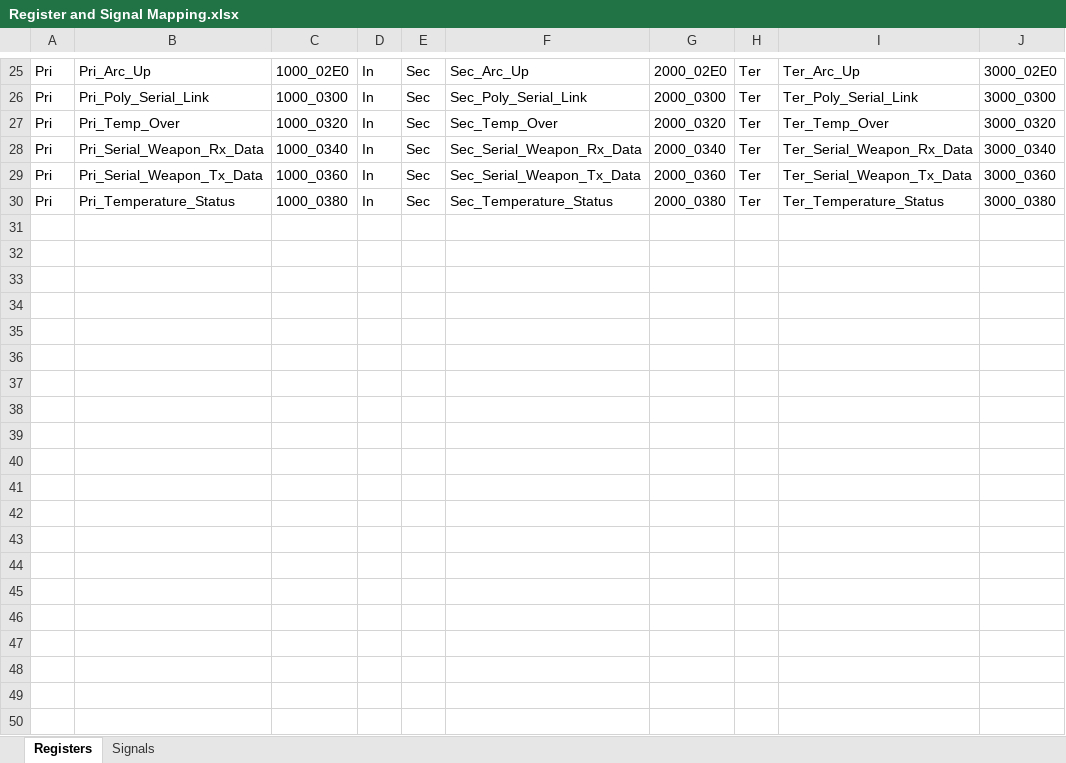
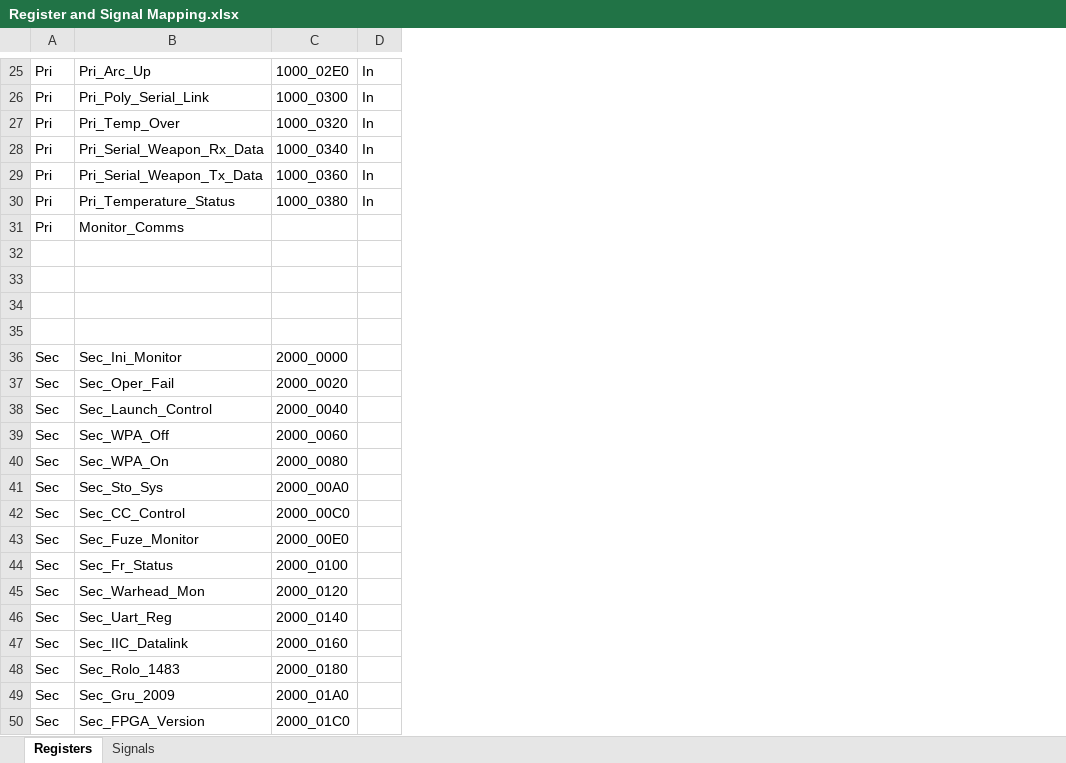
Before and after one commit to PhiTheta/ADLAS_Ada_System, an Excel workbook: Mapping/Register and Signal Mapping.xlsx, sheet Registers, drawn as a sheet; only a part is shown, gaps mark what is left out; values as stored, in another font and other column widths than the file's, no borders; removed rows and columns are numbered as before the commit, all else as after; the diff covers the shown part only; the diff names each change by its address in the sheet, - before the commit and + after, or states it on an @@ line.

```diff
--- a/Mapping/Register and Signal Mapping.xlsx (sheet Registers)
+++ b/Mapping/Register and Signal Mapping.xlsx (sheet Registers)
-column E, rows 25-30: all Sec
-column F, rows 25-30: Sec_Arc_Up | Sec_Poly_Serial_Link | Sec_Temp_Over | Sec_Serial_Weapon_Rx_Data | Sec_Serial_Weapon_Tx_Data | Sec_Temperature_Status
-column G, rows 25-30: 2000_02E0 | 2000_0300 | 2000_0320 | 2000_0340 | 2000_0360 | 2000_0380
-column H, rows 25-30: all Ter
-column I, rows 25-30: Ter_Arc_Up | Ter_Poly_Serial_Link | Ter_Temp_Over | Ter_Serial_Weapon_Rx_Data | Ter_Serial_Weapon_Tx_Data | Ter_Temperature_Status
-column J, rows 25-30: 3000_02E0 | 3000_0300 | 3000_0320 | 3000_0340 | 3000_0360 | 3000_0380
+row 31: Pri | Monitor_Comms
+row 32: (empty)
+row 33: (empty)
+row 34: (empty)
+row 35: (empty)
+row 36: Sec | Sec_Ini_Monitor | 2000_0000
+row 37: Sec | Sec_Oper_Fail | 2000_0020
+row 38: Sec | Sec_Launch_Control | 2000_0040
+row 39: Sec | Sec_WPA_Off | 2000_0060
+row 40: Sec | Sec_WPA_On | 2000_0080
+row 41: Sec | Sec_Sto_Sys | 2000_00A0
+row 42: Sec | Sec_CC_Control | 2000_00C0
+row 43: Sec | Sec_Fuze_Monitor | 2000_00E0
+row 44: Sec | Sec_Fr_Status | 2000_0100
+row 45: Sec | Sec_Warhead_Mon | 2000_0120
+row 46: Sec | Sec_Uart_Reg | 2000_0140
+row 47: Sec | Sec_IIC_Datalink | 2000_0160
+row 48: Sec | Sec_Rolo_1483 | 2000_0180
+row 49: Sec | Sec_Gru_2009 | 2000_01A0
+row 50: Sec | Sec_FPGA_Version | 2000_01C0
```
Also changed, not shown: 43 added rows elsewhere in this sheet, sheet Signals, formulas that keep their value, Software Requirements/Packages Requirements.xlsx, 2 other files.
